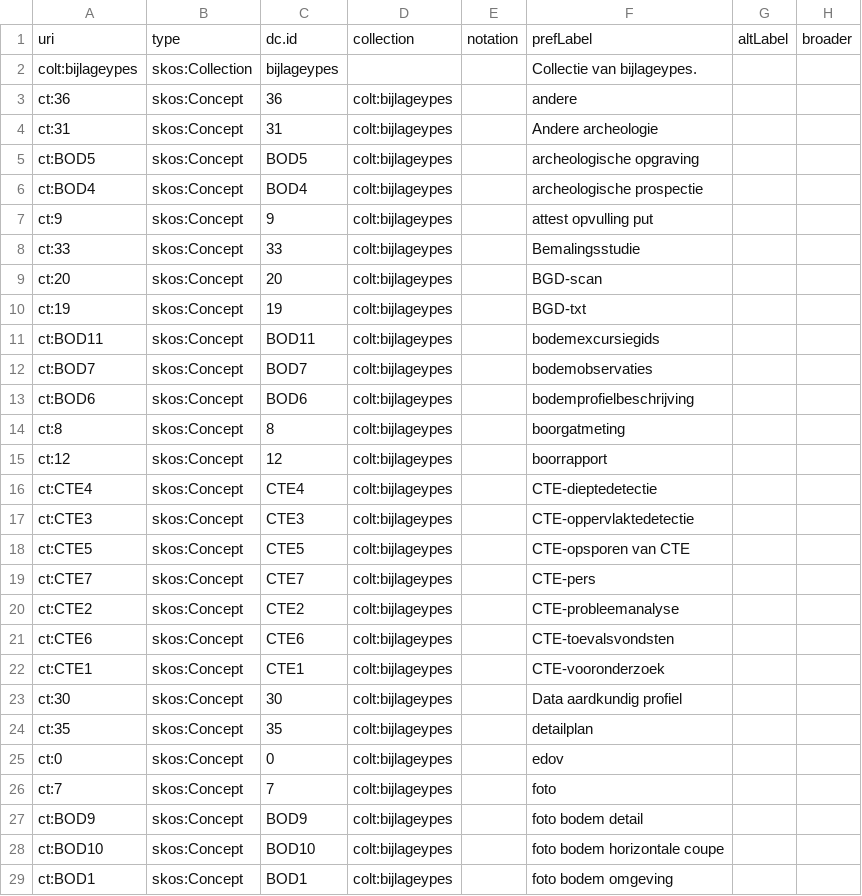
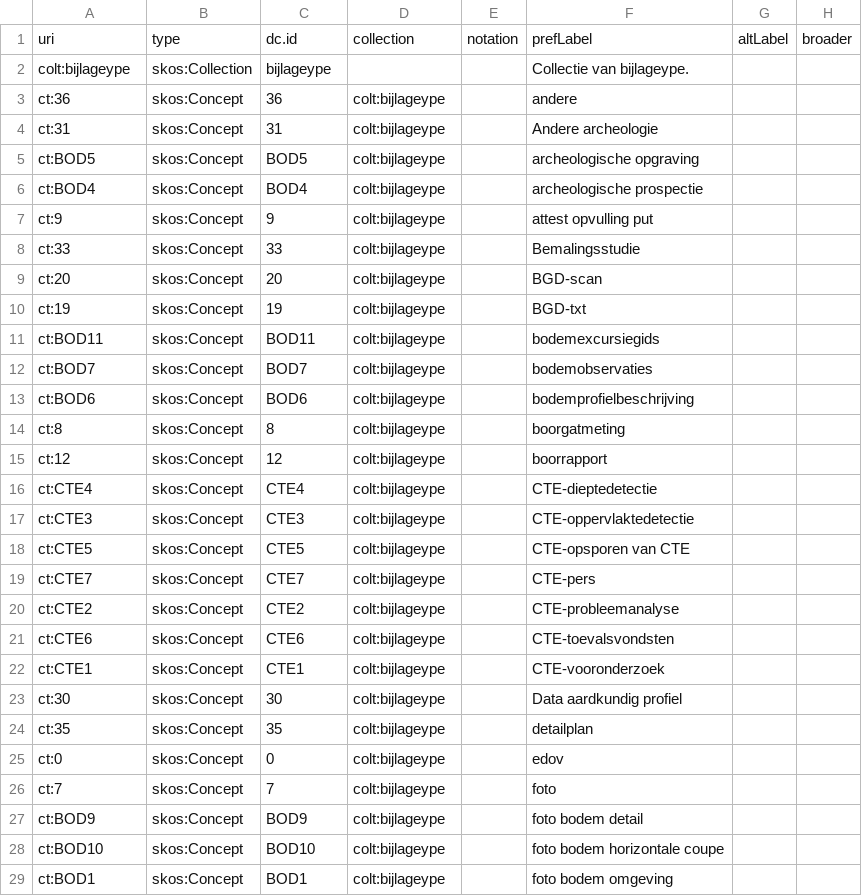
Before and after one commit to bodemenondergrond/codelijst-bijlagetype, a CSV file: src/main/resources/source/codelijst_source.csv, drawn as a sheet; only a part is shown; the diff covers the shown part only; the diff names each change by its address in the sheet, - before the commit and + after, or states it on an @@ line.

```diff
--- a/src/main/resources/source/codelijst_source.csv
+++ b/src/main/resources/source/codelijst_source.csv
-A2: colt:bijlageypes
+A2: colt:bijlageype
-C2: bijlageypes
+C2: bijlageype
-F2: Collectie van bijlageypes.
+F2: Collectie van bijlageype.
-D3:D29: colt:bijlageypes
+D3:D29: colt:bijlageype
```
Also changed, not shown: 29 edited cells elsewhere in this file, src/main/resources/source/catalog_source.csv, src/main/resources/source/dataset_source.csv, 20 other files.
